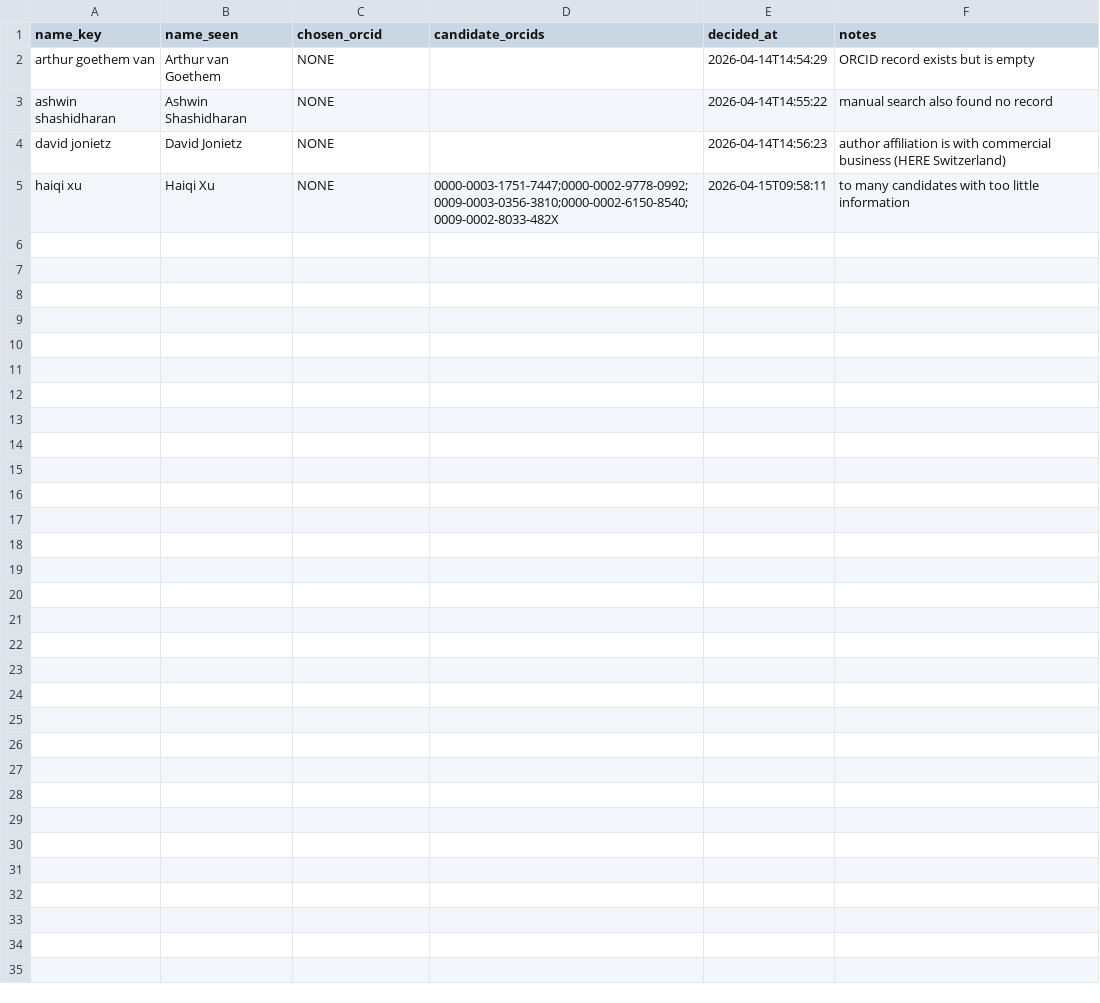
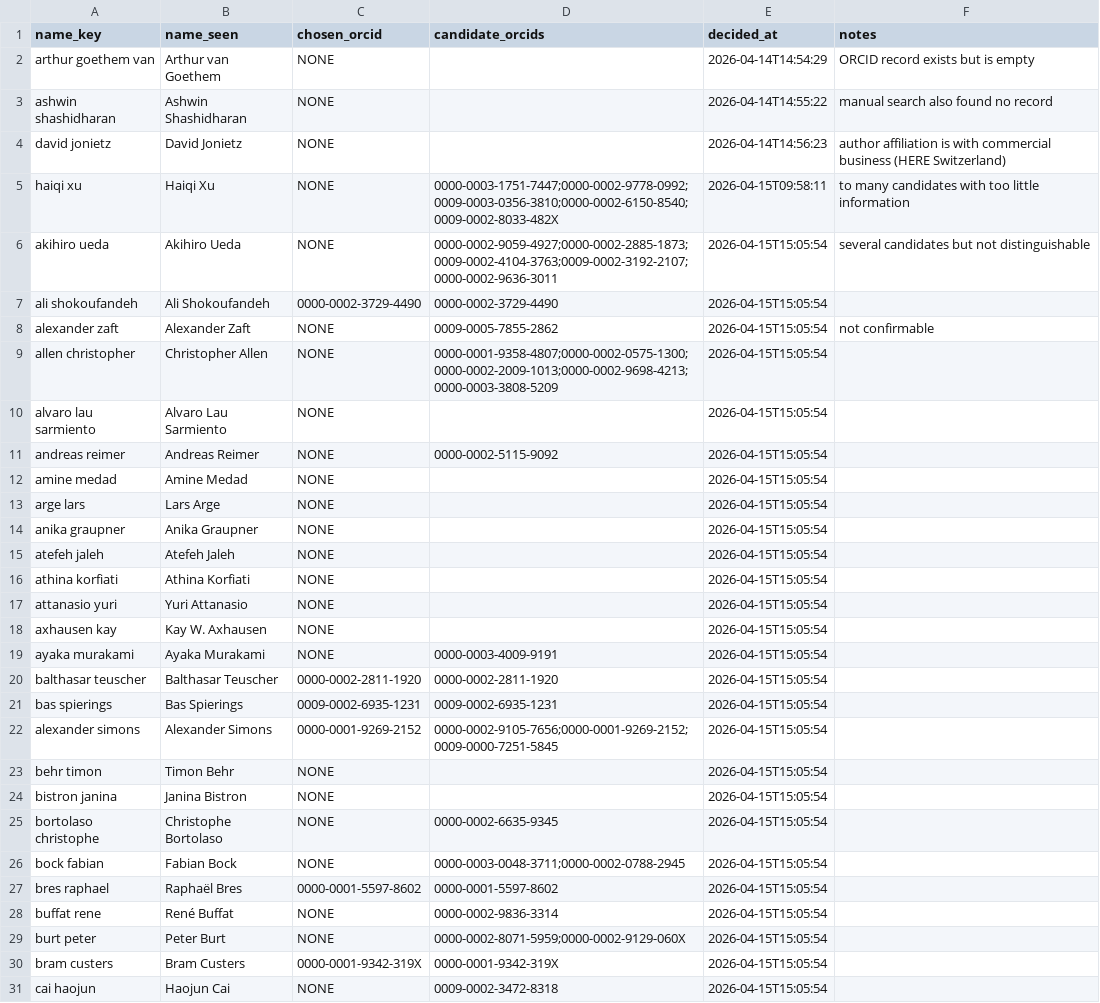
Before and after one commit to nuest/reproducible-research-giscience-longitudinal-study, a CSV file: data/orcid-resolutions.csv, drawn as a sheet; the diff names each change by its address in the sheet, - before the commit and + after, or states it on an @@ line.

Commit message:
add some orcid resolutions

```diff
--- a/data/orcid-resolutions.csv
+++ b/data/orcid-resolutions.csv
+row 6: akihiro ueda | Akihiro Ueda | NONE | 0000-0002-9059-4927;0000-0002-2885-1873;0009-0002-4104-3763;0009-0002-3192-2107;0000-0002-9636-3011 | 2026-04-15T15:05:54 | several candidates but not distinguishable
+row 7: ali shokoufandeh | Ali Shokoufandeh | 0000-0002-3729-4490 | 0000-0002-3729-4490 | 2026-04-15T15:05:54
+row 8: alexander zaft | Alexander Zaft | NONE | 0009-0005-7855-2862 | 2026-04-15T15:05:54 | not confirmable
+row 9: allen christopher | Christopher Allen | NONE | 0000-0001-9358-4807;0000-0002-0575-1300;0000-0002-2009-1013;0000-0002-9698-4213;0000-0003-3808-5209 | 2026-04-15T15:05:54
+row 10: alvaro lau sarmiento | Alvaro Lau Sarmiento | NONE |  | 2026-04-15T15:05:54
+row 11: andreas reimer | Andreas Reimer | NONE | 0000-0002-5115-9092 | 2026-04-15T15:05:54
+row 12: amine medad | Amine Medad | NONE |  | 2026-04-15T15:05:54
+row 13: arge lars | Lars Arge | NONE |  | 2026-04-15T15:05:54
+row 14: anika graupner | Anika Graupner | NONE |  | 2026-04-15T15:05:54
+row 15: atefeh jaleh | Atefeh Jaleh | NONE |  | 2026-04-15T15:05:54
+row 16: athina korfiati | Athina Korfiati | NONE |  | 2026-04-15T15:05:54
+row 17: attanasio yuri | Yuri Attanasio | NONE |  | 2026-04-15T15:05:54
+row 18: axhausen kay | Kay W. Axhausen | NONE |  | 2026-04-15T15:05:54
+row 19: ayaka murakami | Ayaka Murakami | NONE | 0000-0003-4009-9191 | 2026-04-15T15:05:54
+row 20: balthasar teuscher | Balthasar Teuscher | 0000-0002-2811-1920 | 0000-0002-2811-1920 | 2026-04-15T15:05:54
+row 21: bas spierings | Bas Spierings | 0009-0002-6935-1231 | 0009-0002-6935-1231 | 2026-04-15T15:05:54
+row 22: alexander simons | Alexander Simons | 0000-0001-9269-2152 | 0000-0002-9105-7656;0000-0001-9269-2152;0009-0000-7251-5845 | 2026-04-15T15:05:54
+row 23: behr timon | Timon Behr | NONE |  | 2026-04-15T15:05:54
+row 24: bistron janina | Janina Bistron | NONE |  | 2026-04-15T15:05:54
+row 25: bortolaso christophe | Christophe Bortolaso | NONE | 0000-0002-6635-9345 | 2026-04-15T15:05:54
+row 26: bock fabian | Fabian Bock | NONE | 0000-0003-0048-3711;0000-0002-0788-2945 | 2026-04-15T15:05:54
+row 27: bres raphael | Raphaël Bres | 0000-0001-5597-8602 | 0000-0001-5597-8602 | 2026-04-15T15:05:54
+row 28: buffat rene | René Buffat | NONE | 0000-0002-9836-3314 | 2026-04-15T15:05:54
+row 29: burt peter | Peter Burt | NONE | 0000-0002-8071-5959;0000-0002-9129-060X | 2026-04-15T15:05:54
+row 30: bram custers | Bram Custers | 0000-0001-9342-319X | 0000-0001-9342-319X | 2026-04-15T15:05:54
+row 31: cai haojun | Haojun Cai | NONE | 0009-0002-3472-8318 | 2026-04-15T15:05:54
```
Also changed, not shown: data/orcid-candidates.csv.
